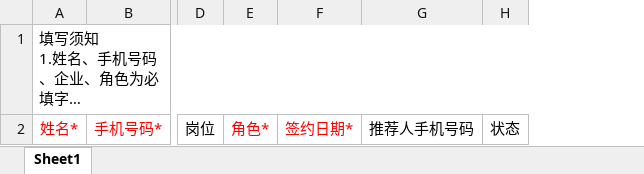
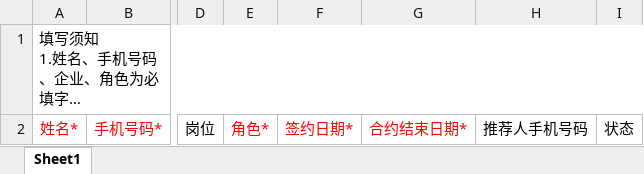
Before and after one commit to xufan-coder/user-system, an Excel workbook: src/main/resources/static/template/crm_staff.xlsx, sheet Sheet1, drawn as a sheet; only a part is shown, gaps mark what is left out; long unchanged cells end in …; values as stored, in another font and other column widths than the file's, no borders; the diff names each change by its address in the sheet, - before the commit and + after, or states it on an @@ line.

```diff
--- a/src/main/resources/static/template/crm_staff.xlsx (sheet Sheet1)
+++ b/src/main/resources/static/template/crm_staff.xlsx (sheet Sheet1)
+column G, row 2: 合约结束日期*
```
Also changed, not shown: src/main/resources/static/template/bos_staff.xlsx, 7 other files.
